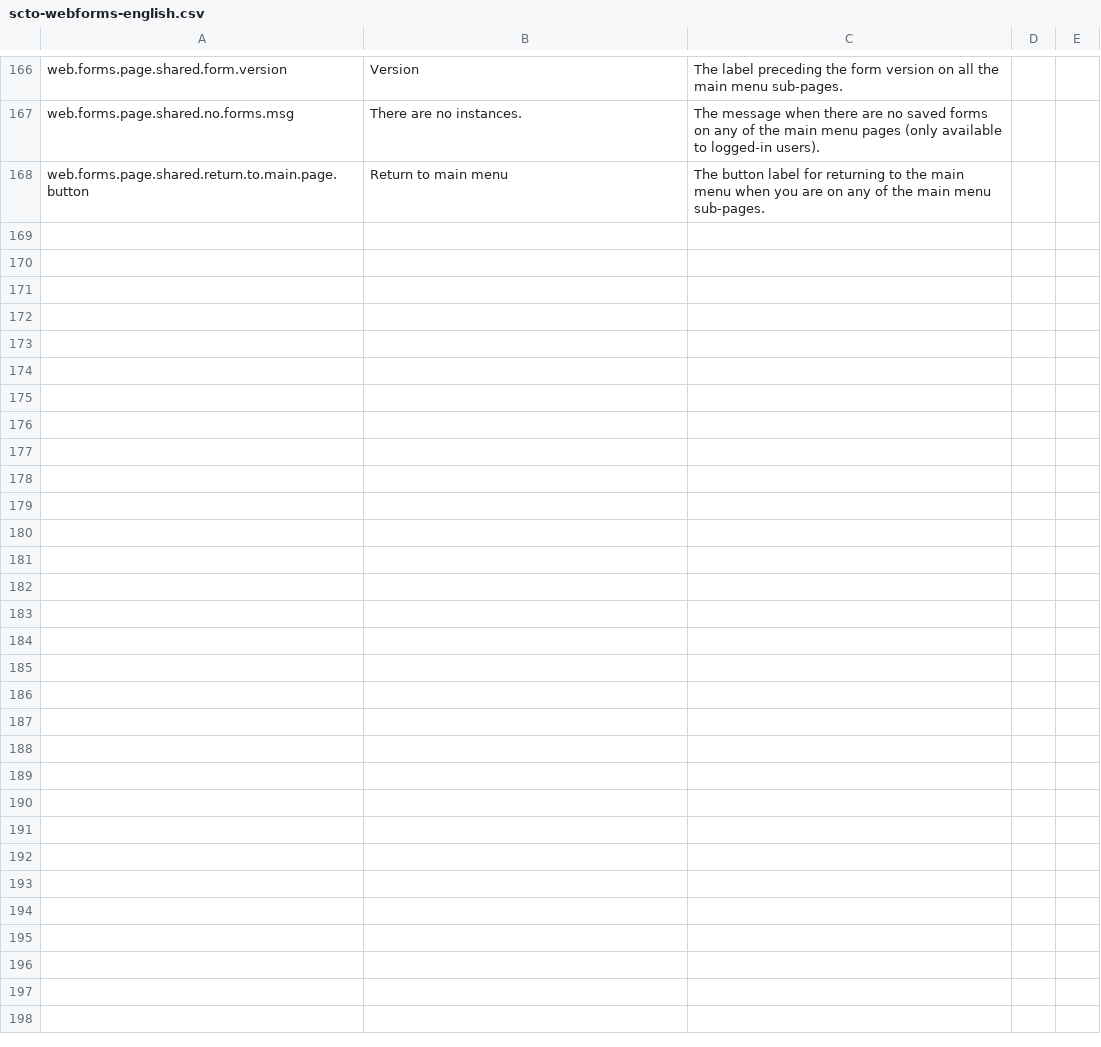
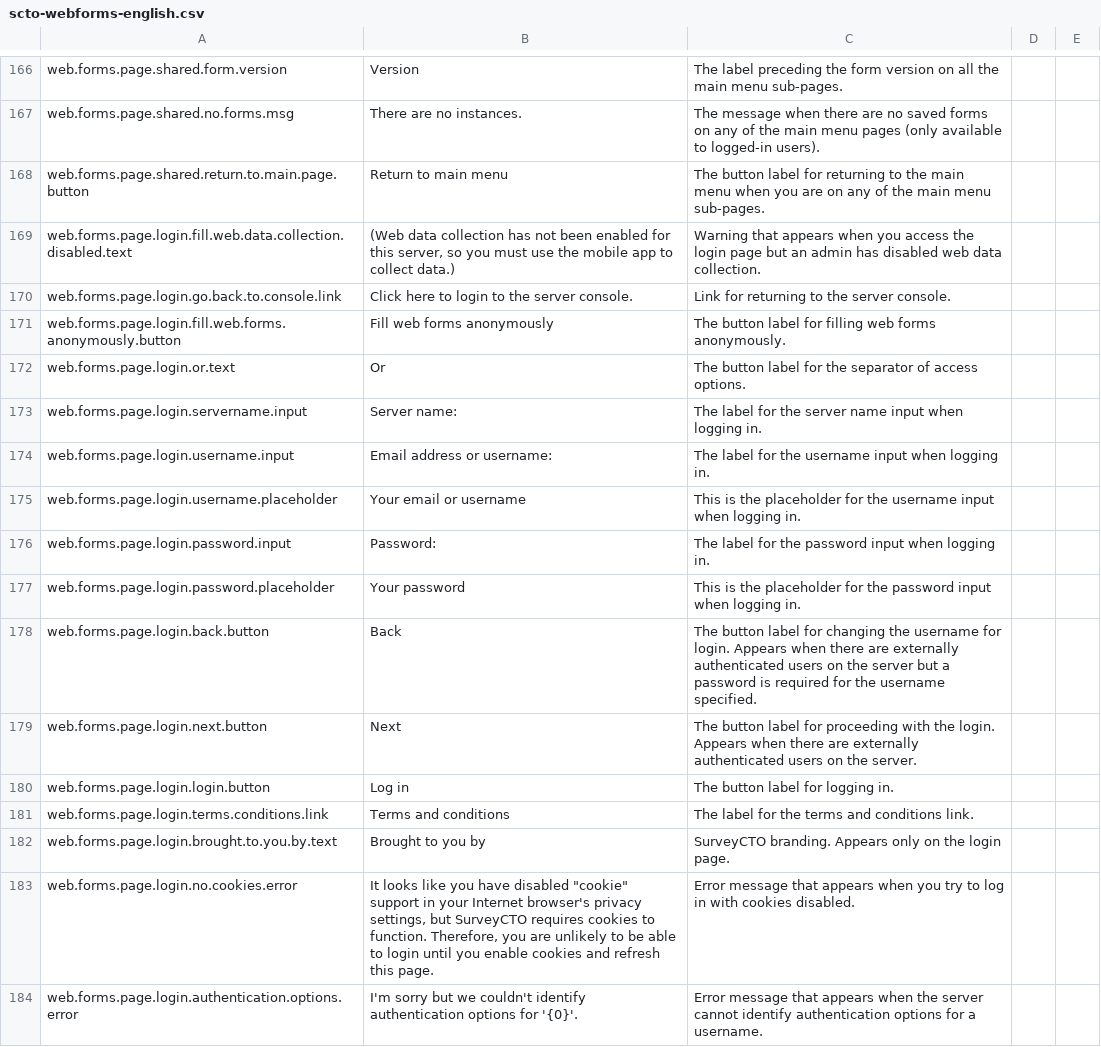
Before and after one commit to surveycto/translation-tables, a CSV file: webforms/scto-webforms-english.csv, drawn as a sheet; only a part is shown, gaps mark what is left out; the diff names each change by its address in the sheet, - before the commit and + after, or states it on an @@ line.

```diff
--- a/webforms/scto-webforms-english.csv
+++ b/webforms/scto-webforms-english.csv
+row 169: web.forms.page.login.fill.web.data.collection.disabled.text | (Web data collection has not been enabled for this server, so you must use the mobile app to collect data.) | Warning that appears when you access the login page but an admin has disabled web data collection.
+row 170: web.forms.page.login.go.back.to.console.link | Click here to login to the server console. | Link for returning to the server console.
+row 171: web.forms.page.login.fill.web.forms.anonymously.button | Fill web forms anonymously | The button label for filling web forms anonymously.
+row 172: web.forms.page.login.or.text | Or | The button label for the separator of access options.
+row 173: web.forms.page.login.servername.input | Server name: | The label for the server name input when logging in.
+row 174: web.forms.page.login.username.input | Email address or username: | The label for the username input when logging in.
+row 175: web.forms.page.login.username.placeholder | Your email or username | This is the placeholder for the username input when logging in.
+row 176: web.forms.page.login.password.input | Password: | The label for the password input when logging in.
+row 177: web.forms.page.login.password.placeholder | Your password | This is the placeholder for the password input when logging in.
+row 178: web.forms.page.login.back.button | Back | The button label for changing the username for login. Appears when there are externally authenticated users on the server but a password is required for the username specified.
+row 179: web.forms.page.login.next.button | Next | The button label for proceeding with the login. Appears when there are externally authenticated users on the server.
+row 180: web.forms.page.login.login.button | Log in | The button label for logging in.
+row 181: web.forms.page.login.terms.conditions.link | Terms and conditions | The label for the terms and conditions link.
+row 182: web.forms.page.login.brought.to.you.by.text | Brought to you by | SurveyCTO branding. Appears only on the login page.
+row 183: web.forms.page.login.no.cookies.error | It looks like you have disabled "cookie" support in your Internet browser's privacy settings, but SurveyCTO requires cookies to function. Therefore, you are unlikely to be able to login until you enable cookies and refresh this page. | Error message that appears when you try to log in with cookies disabled.
+row 184: web.forms.page.login.authentication.options.error | I'm sorry but we couldn't identify authentication options for '{0}'. | Error message that appears when the server cannot identify authentication options for a username.
```
Also changed, not shown: webforms/scto-webforms-french.csv, webforms/scto-webforms-hindi.csv, 1 other file.
